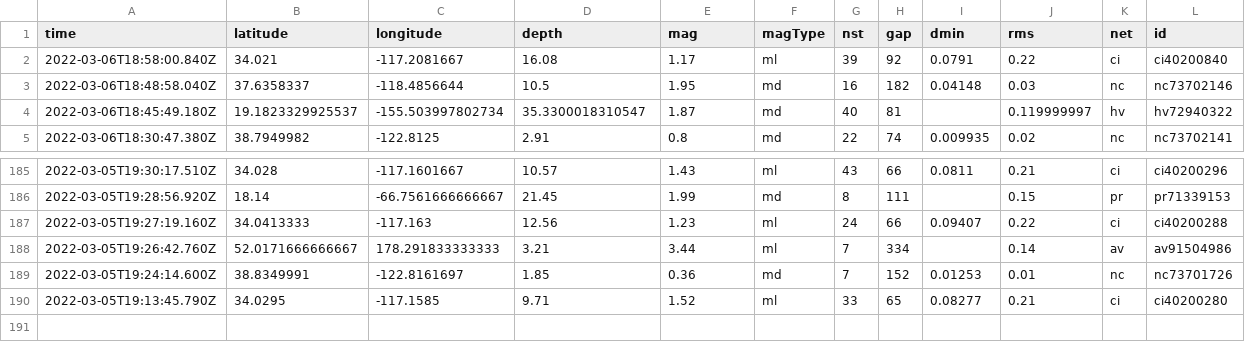
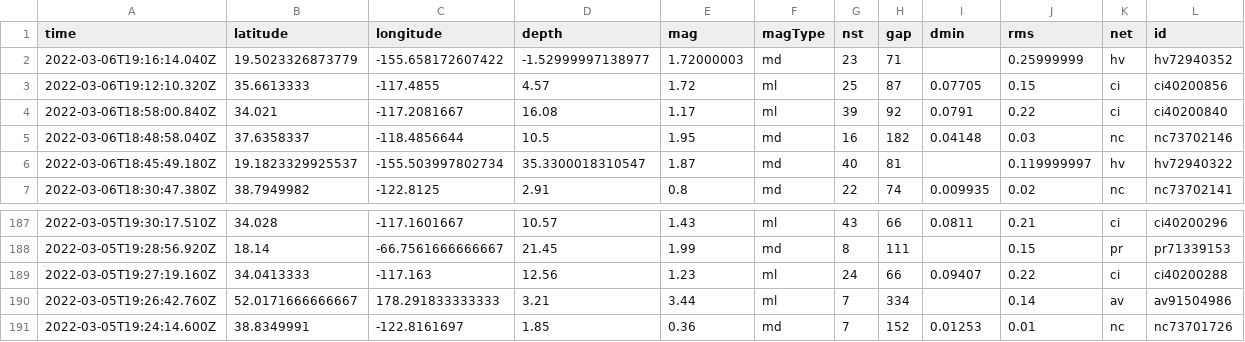
Before and after one commit to sahanasjay/nicar-22-git-actions, a CSV file: usgs_current.csv, drawn as a sheet; only a part is shown, gaps mark what is left out; removed rows and columns are numbered as before the commit, all else as after; rows hold the shown columns only; the diff names each change by its address in the sheet, - before the commit and + after, or states it on an @@ line.

```diff
--- a/usgs_current.csv
+++ b/usgs_current.csv
+row 2: 2022-03-06T19:16:14.040Z | 19.5023326873779 | -155.658172607422 | -1.52999997138977 | 1.72000003 | md | 23 | 71 |  | 0.25999999 | hv | hv72940352
+row 3: 2022-03-06T19:12:10.320Z | 35.6613333 | -117.4855 | 4.57 | 1.72 | ml | 25 | 87 | 0.07705 | 0.15 | ci | ci40200856
-row 190: 2022-03-05T19:13:45.790Z | 34.0295 | -117.1585 | 9.71 | 1.52 | ml | 33 | 65 | 0.08277 | 0.21 | ci | ci40200280
```
Also changed, not shown: usgs_main.csv.
